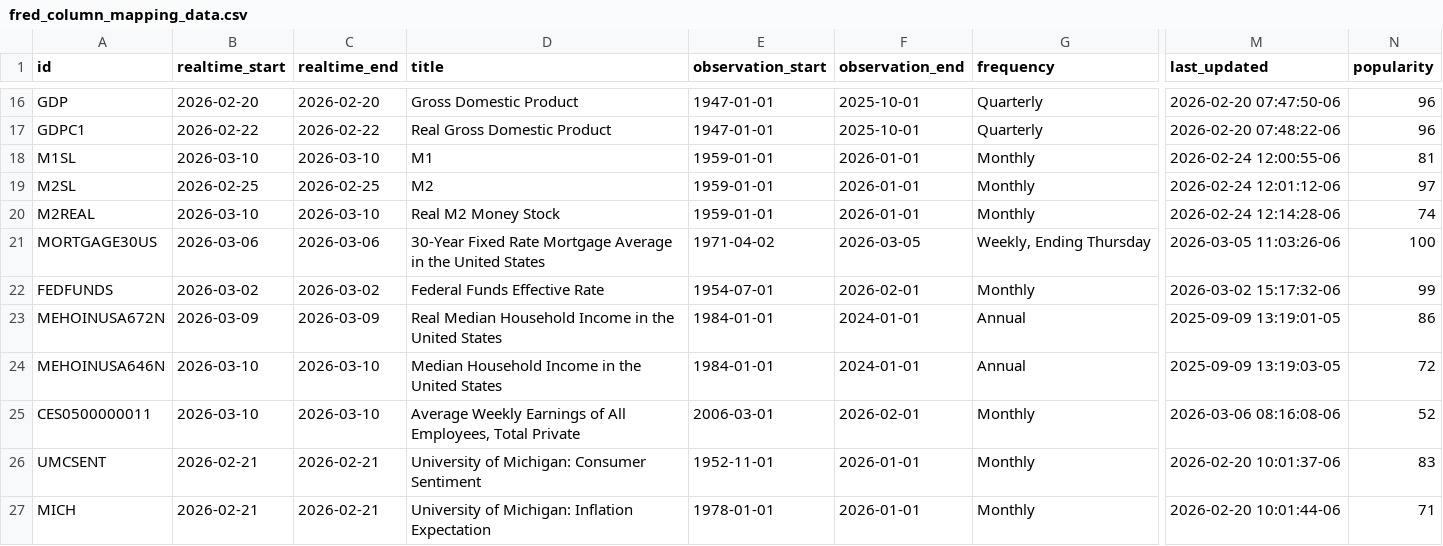
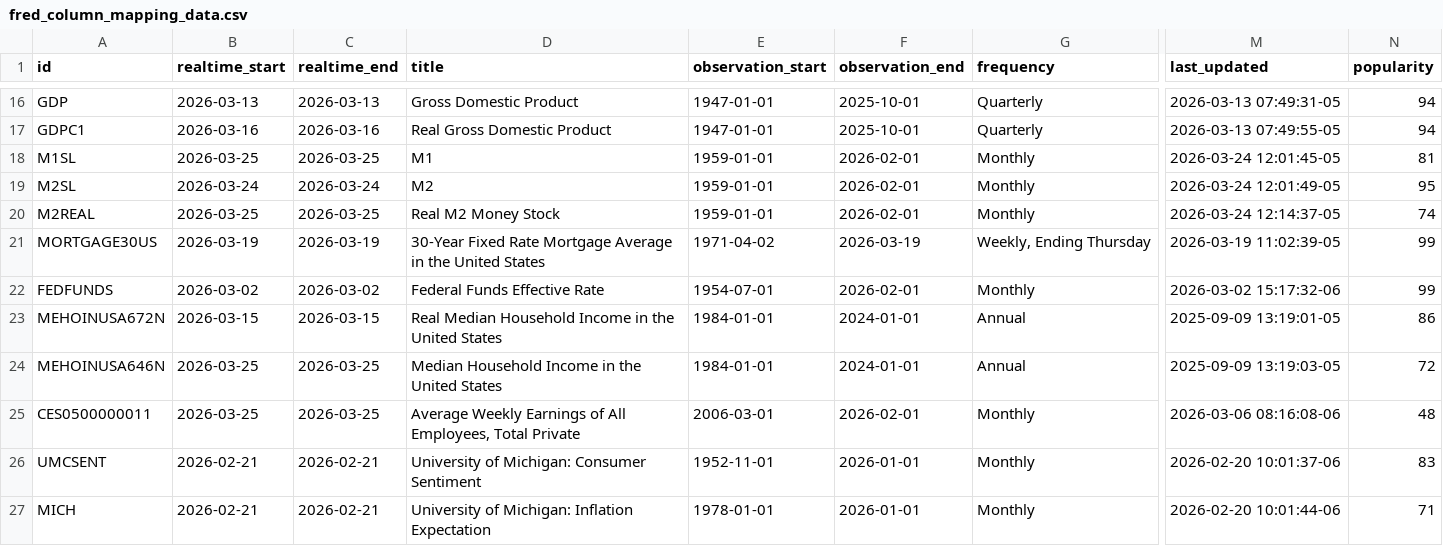
Before and after one commit to milleau98/2026-gig-data-analysis, a CSV file: data/fred/fred_column_mapping_data.csv, drawn as a sheet; only a part is shown, gaps mark what is left out; the diff covers the shown part only; the diff names each change by its address in the sheet, - before the commit and + after, or states it on an @@ line.

Commit message:
Removed lag columns and started regression

```diff
--- a/data/fred/fred_column_mapping_data.csv
+++ b/data/fred/fred_column_mapping_data.csv
-B16 (realtime_start): 2026-02-20
+B16 (realtime_start): 2026-03-13
-C16 (realtime_end): 2026-02-20
+C16 (realtime_end): 2026-03-13
-M16 (last_updated): 2026-02-20 07:47:50-06
+M16 (last_updated): 2026-03-13 07:49:31-05
-N16:N17 (popularity): 96
+N16:N17 (popularity): 94
-B17 (realtime_start): 2026-02-22
+B17 (realtime_start): 2026-03-16
-C17 (realtime_end): 2026-02-22
+C17 (realtime_end): 2026-03-16
-M17 (last_updated): 2026-02-20 07:48:22-06
+M17 (last_updated): 2026-03-13 07:49:55-05
-B18 (realtime_start): 2026-03-10
+B18 (realtime_start): 2026-03-25
-C18 (realtime_end): 2026-03-10
+C18 (realtime_end): 2026-03-25
-F18:F20 (observation_end): 2026-01-01
+F18:F20 (observation_end): 2026-02-01
-M18 (last_updated): 2026-02-24 12:00:55-06
+M18 (last_updated): 2026-03-24 12:01:45-05
-B19 (realtime_start): 2026-02-25
+B19 (realtime_start): 2026-03-24
-C19 (realtime_end): 2026-02-25
+C19 (realtime_end): 2026-03-24
-M19 (last_updated): 2026-02-24 12:01:12-06
+M19 (last_updated): 2026-03-24 12:01:49-05
-N19 (popularity): 97
+N19 (popularity): 95
-B20 (realtime_start): 2026-03-10
+B20 (realtime_start): 2026-03-25
-C20 (realtime_end): 2026-03-10
+C20 (realtime_end): 2026-03-25
-M20 (last_updated): 2026-02-24 12:14:28-06
+M20 (last_updated): 2026-03-24 12:14:37-05
-B21 (realtime_start): 2026-03-06
+B21 (realtime_start): 2026-03-19
-C21 (realtime_end): 2026-03-06
+C21 (realtime_end): 2026-03-19
-F21 (observation_end): 2026-03-05
+F21 (observation_end): 2026-03-19
-M21 (last_updated): 2026-03-05 11:03:26-06
+M21 (last_updated): 2026-03-19 11:02:39-05
-N21 (popularity): 100
+N21 (popularity): 99
-B23 (realtime_start): 2026-03-09
+B23 (realtime_start): 2026-03-15
-C23 (realtime_end): 2026-03-09
+C23 (realtime_end): 2026-03-15
-B24:B25 (realtime_start): 2026-03-10
+B24:B25 (realtime_start): 2026-03-25
-C24:C25 (realtime_end): 2026-03-10
+C24:C25 (realtime_end): 2026-03-25
-N25 (popularity): 52
+N25 (popularity): 48
```
Also changed, not shown: 43 edited cells elsewhere in this file, 6 other files.
